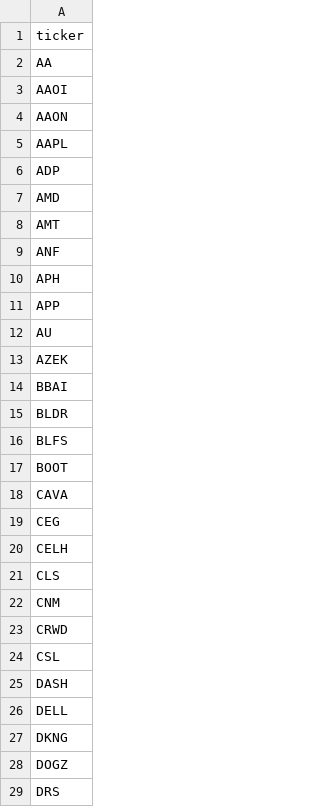
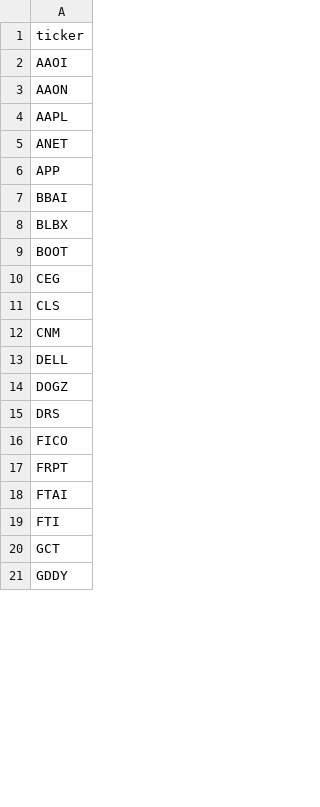
Before and after one commit to kjkubik/LittleStockStudy, a CSV file: resources/InputTickers.csv, drawn as a sheet; only a part is shown; the shorter side is filled out with more unchanged rows; the diff covers the shown part only.

Commit message:
input

```diff
--- a/resources/InputTickers.csv
+++ b/resources/InputTickers.csv
@@ -1,3 +1,2 @@
 ticker
-AA
 AAOI
@@ -5,24 +4,11 @@ AAON
 AAPL
-ADP
-AMD
-AMT
-ANF
-APH
+ANET
 APP
-AU
-AZEK
 BBAI
-BLDR
-BLFS
+BLBX
 BOOT
-CAVA
 CEG
-CELH
 CLS
 CNM
-CRWD
-CSL
-DASH
 DELL
-DKNG
 DOGZ
```
Also changed, not shown: 6 added rows, 14 removed rows and 2 edited cells elsewhere in this file, 2 other files.
